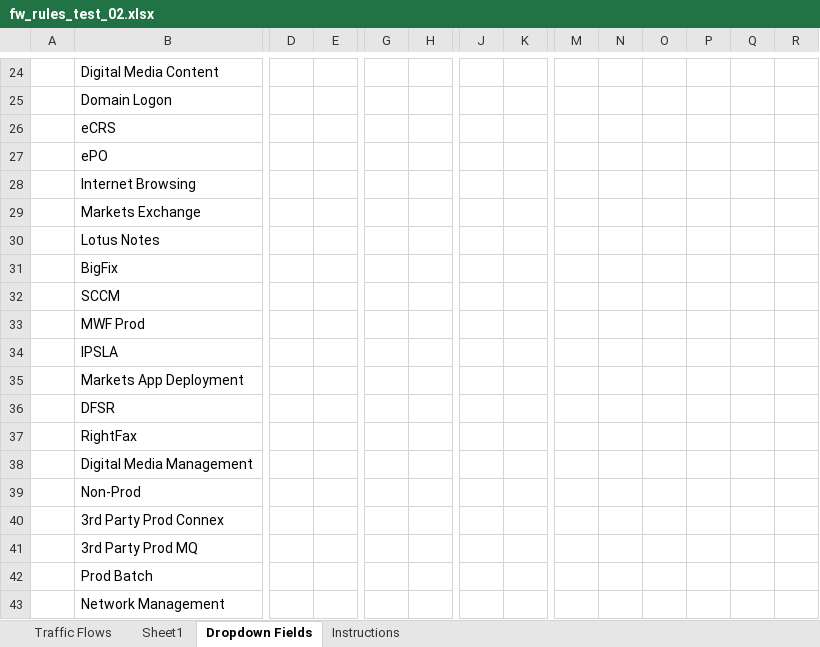
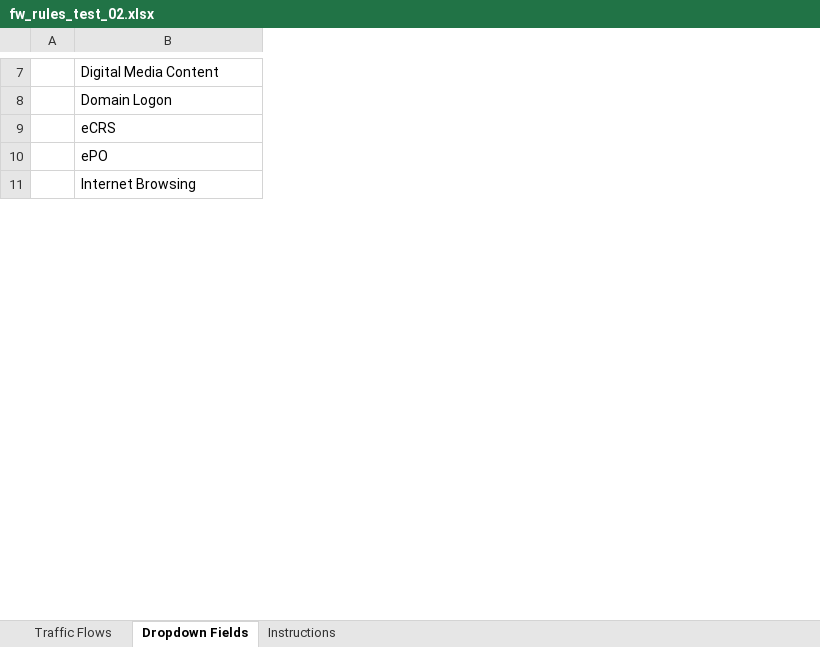
Before and after one commit to supro200/fw-rule-manager, an Excel workbook: fw_rules_test_02.xlsx, sheet Dropdown Fields, drawn as a sheet; only a part is shown, gaps mark what is left out; values as stored, in another font and other column widths than the file's, no borders; table styles not drawn; rows hold the shown columns only; the diff covers the shown part only; the diff names each change by its address in the sheet, - before the commit and + after, or states it on an @@ line.

```diff
--- a/fw_rules_test_02.xlsx (sheet Dropdown Fields)
+++ b/fw_rules_test_02.xlsx (sheet Dropdown Fields)
-sheet tab: Sheet1
-column D, empty
-column E, empty
-column G, empty
-column H, empty
-column J, empty
-column K, empty
-column M, empty
-column N, empty
-column O, empty
-column P, empty
-column Q, empty
-column R, empty
-row 29:  | Markets Exchange
-row 30:  | Lotus Notes
-row 31:  | BigFix
-row 32:  | SCCM
-row 33:  | MWF Prod
-row 34:  | IPSLA
-row 35:  | Markets App Deployment
-row 36:  | DFSR
-row 37:  | RightFax
-row 38:  | Digital Media Management
-row 39:  | Non-Prod
-row 40:  | 3rd Party Prod Connex
-row 41:  | 3rd Party Prod MQ
-row 42:  | Prod Batch
-row 43:  | Network Management
```
Also changed, not shown: 30 removed rows, 5 removed columns and 11 edited cells elsewhere in this sheet, sheet Traffic Flows, hidden cells, 3 other files.
